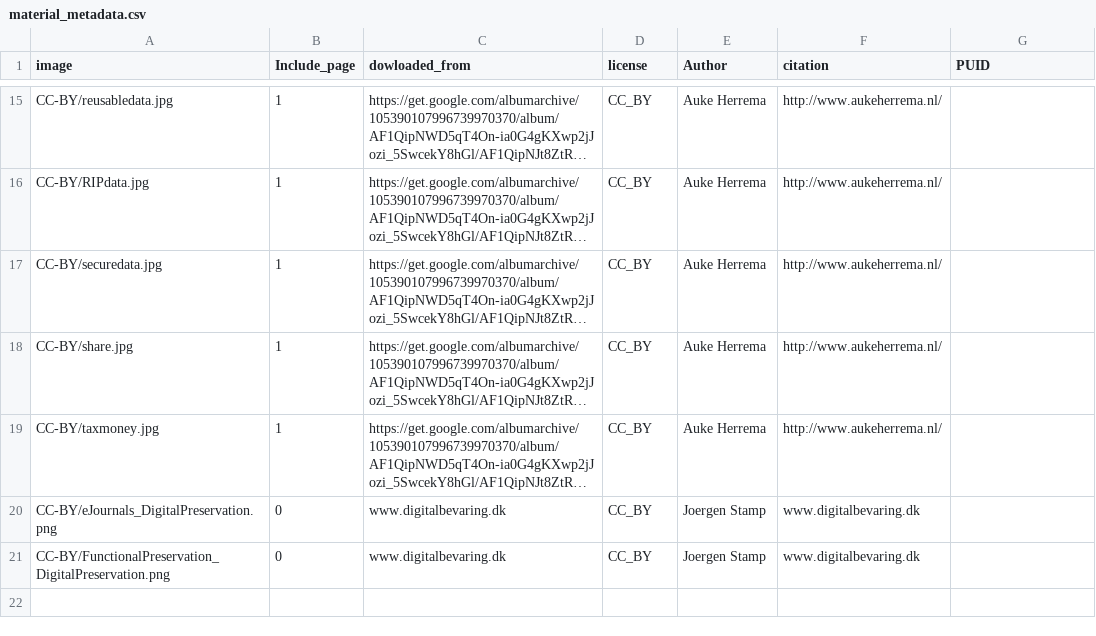
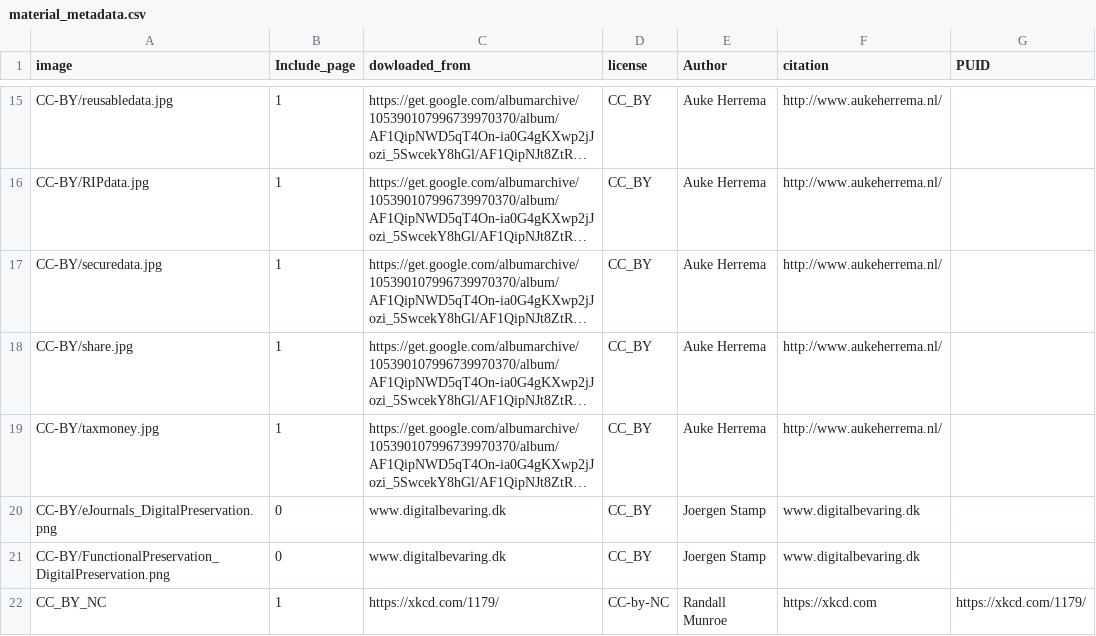
Before and after one commit to open-science-promoters/RDM-promotion, a CSV file: website_build/static/material/material_metadata.csv, drawn as a sheet; only a part is shown, gaps mark what is left out; long unchanged cells end in …; the diff names each change by its address in the sheet, - before the commit and + after, or states it on an @@ line.

```diff
--- a/website_build/static/material/material_metadata.csv
+++ b/website_build/static/material/material_metadata.csv
+row 22: CC_BY_NC | 1 | https://xkcd.com/1179/ | CC-by-NC | Randall Munroe | https://xkcd.com | https://xkcd.com/1179/
```
Also changed, not shown: 1 other file.
